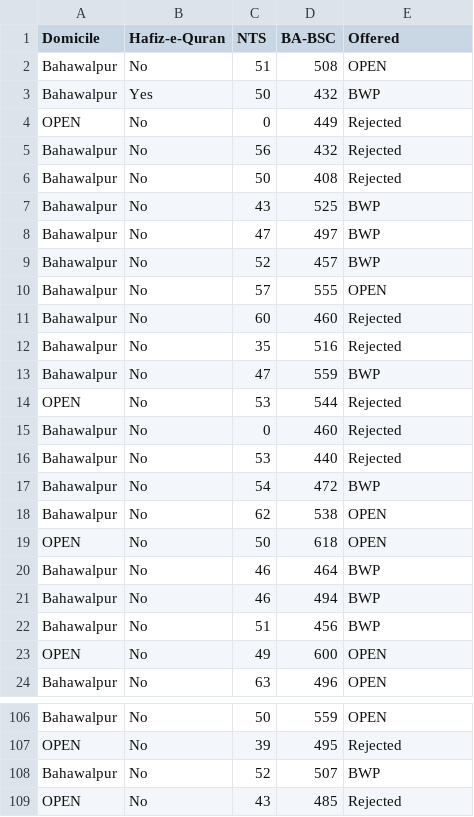
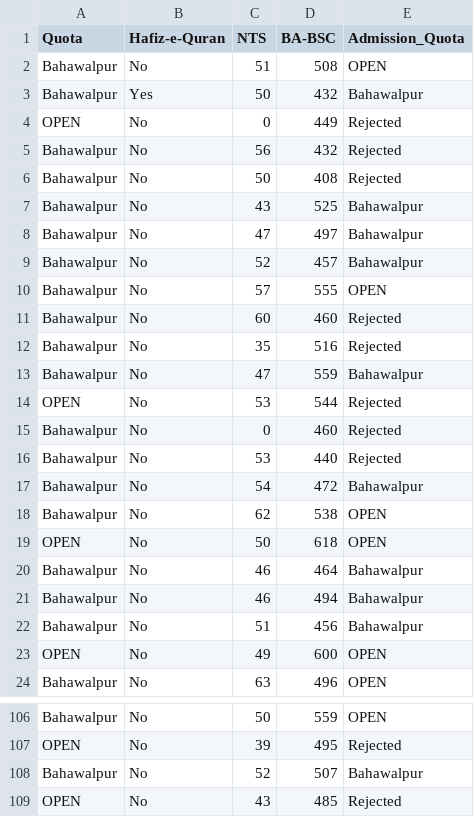
Before and after one commit to mhmmd-nauman/decision-trees, a CSV file: fall-17-for-weka-65-2019-04-12_py.csv, drawn as a sheet; only a part is shown, gaps mark what is left out; the diff covers the shown part only.

```diff
--- a/fall-17-for-weka-65-2019-04-12_py.csv
+++ b/fall-17-for-weka-65-2019-04-12_py.csv
@@ -1,4 +1,4 @@
-Domicile,Hafiz-e-Quran,NTS,BA-BSC,Offered
+Quota,Hafiz-e-Quran,NTS,BA-BSC,Admission_Quota
 Bahawalpur,No,51,508,OPEN
-Bahawalpur,Yes,50,432,BWP
+Bahawalpur,Yes,50,432,Bahawalpur
 OPEN,No,0,449,Rejected
@@ -6,5 +6,5 @@ Bahawalpur,No,56,432,Rejected
 Bahawalpur,No,50,408,Rejected
-Bahawalpur,No,43,525,BWP
-Bahawalpur,No,47,497,BWP
-Bahawalpur,No,52,457,BWP
+Bahawalpur,No,43,525,Bahawalpur
+Bahawalpur,No,47,497,Bahawalpur
+Bahawalpur,No,52,457,Bahawalpur
 Bahawalpur,No,57,555,OPEN
@@ -12,3 +12,3 @@ Bahawalpur,No,60,460,Rejected
 Bahawalpur,No,35,516,Rejected
-Bahawalpur,No,47,559,BWP
+Bahawalpur,No,47,559,Bahawalpur
 OPEN,No,53,544,Rejected
@@ -16,8 +16,8 @@ Bahawalpur,No,0,460,Rejected
 Bahawalpur,No,53,440,Rejected
-Bahawalpur,No,54,472,BWP
+Bahawalpur,No,54,472,Bahawalpur
 Bahawalpur,No,62,538,OPEN
 OPEN,No,50,618,OPEN
-Bahawalpur,No,46,464,BWP
-Bahawalpur,No,46,494,BWP
-Bahawalpur,No,51,456,BWP
+Bahawalpur,No,46,464,Bahawalpur
+Bahawalpur,No,46,494,Bahawalpur
+Bahawalpur,No,51,456,Bahawalpur
 OPEN,No,49,600,OPEN
@@ -107,3 +107,3 @@ Bahawalpur,No,50,559,OPEN
 OPEN,No,39,495,Rejected
-Bahawalpur,No,52,507,BWP
+Bahawalpur,No,52,507,Bahawalpur
 OPEN,No,43,485,Rejected
```
Also changed, not shown: 19 edited cells elsewhere in this file, 3 other files.
